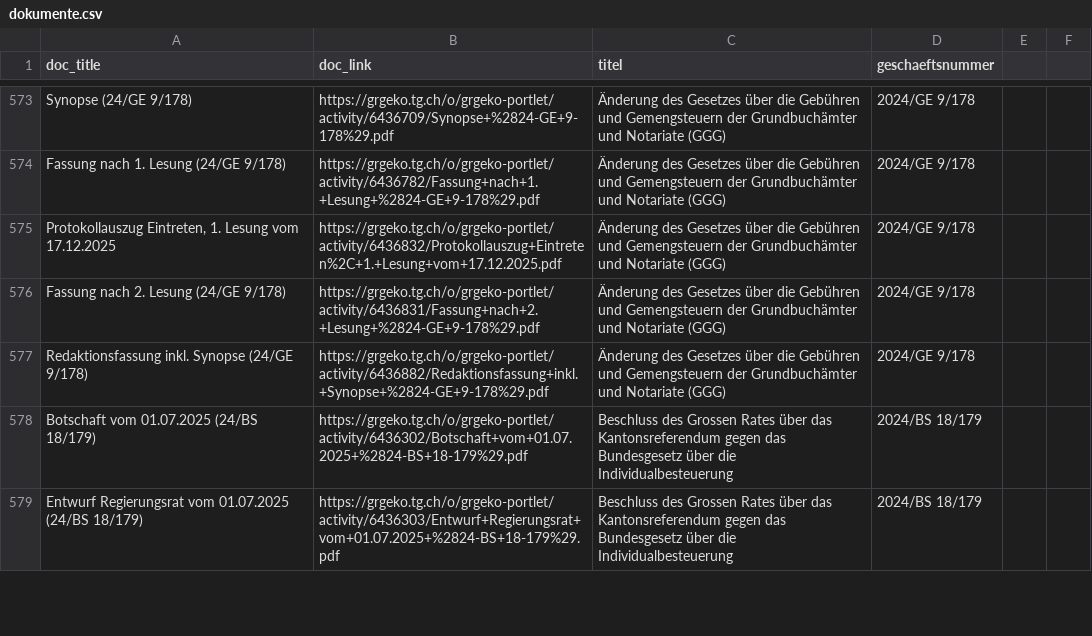
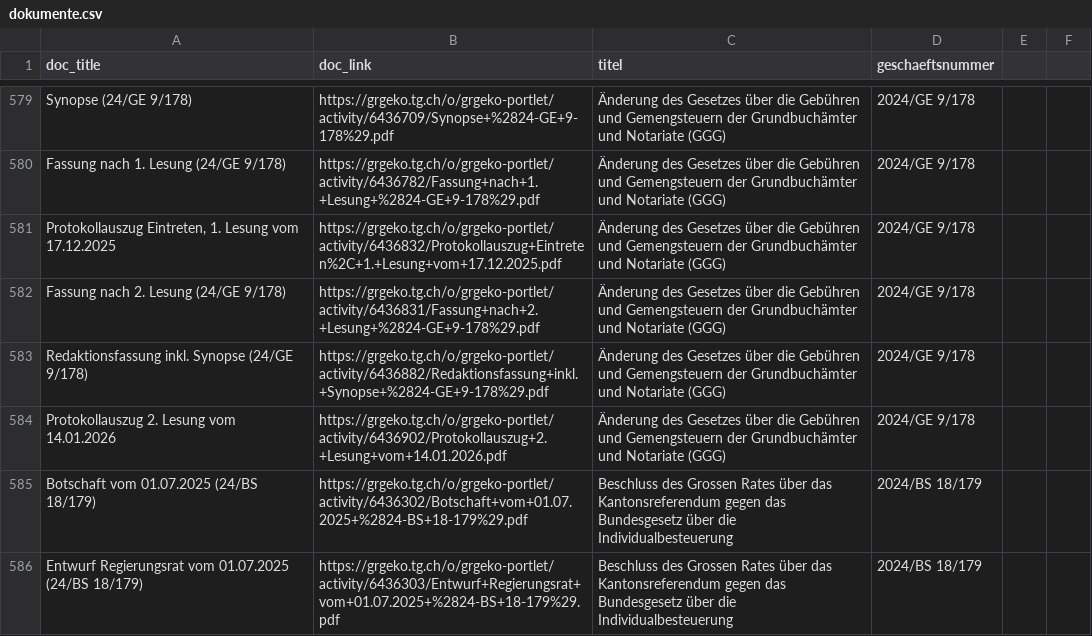
Before and after one commit to ogdtg/vorstossdaten_scrape, a CSV file: dokumente.csv, drawn as a sheet; only a part is shown, gaps mark what is left out; the diff covers the shown part only.

```diff
--- a/dokumente.csv
+++ b/dokumente.csv
@@ -577,2 +583,3 @@
 "Redaktionsfassung inkl. Synopse (24/GE 9/178)","https://grgeko.tg.ch/o/grgeko-portlet/activity/6436882/Redaktionsfassung+inkl.+Synopse+%2824-GE+9-178%29.pdf","Änderung des Gesetzes über die Gebühren und Gemengsteuern der Grundbuchämter und Notariate (GGG)","2024/GE 9/178"
+"Protokollauszug 2. Lesung vom 14.01.2026","https://grgeko.tg.ch/o/grgeko-portlet/activity/6436902/Protokollauszug+2.+Lesung+vom+14.01.2026.pdf","Änderung des Gesetzes über die Gebühren und Gemengsteuern der Grundbuchämter und Notariate (GGG)","2024/GE 9/178"
 "Botschaft vom 01.07.2025 (24/BS 18/179)","https://grgeko.tg.ch/o/grgeko-portlet/activity/6436302/Botschaft+vom+01.07.2025+%2824-BS+18-179%29.pdf","Beschluss des Grossen Rates über das Kantonsreferendum gegen das Bundesgesetz über die Individualbesteuerung","2024/BS 18/179"
```
Also changed, not shown: 16 added rows and 4 edited cells elsewhere in this file, geschaefte.csv, 2 other files.
